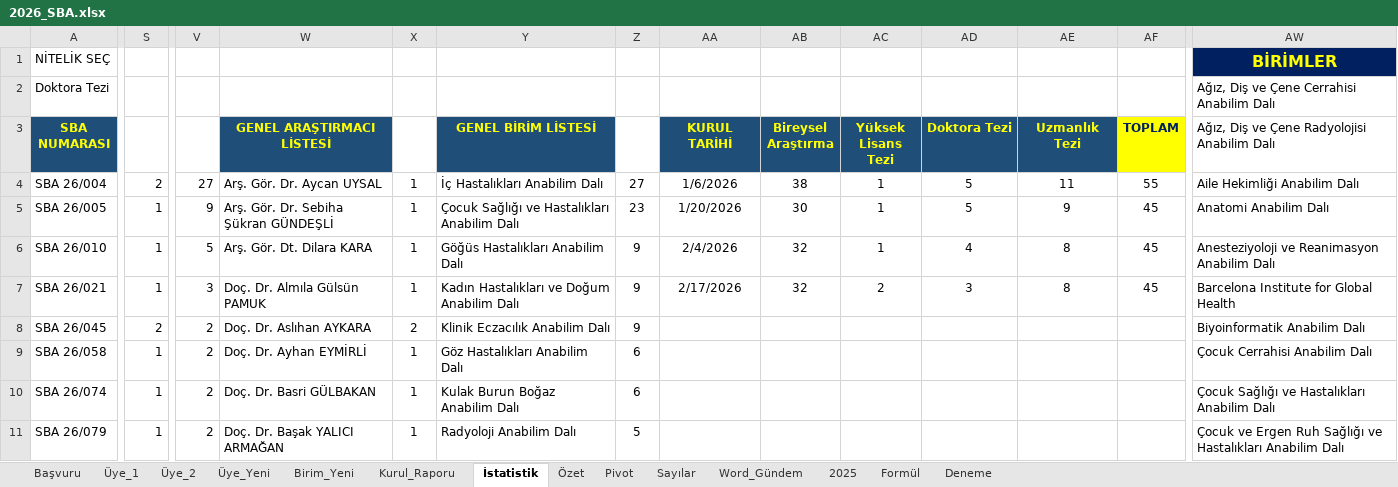
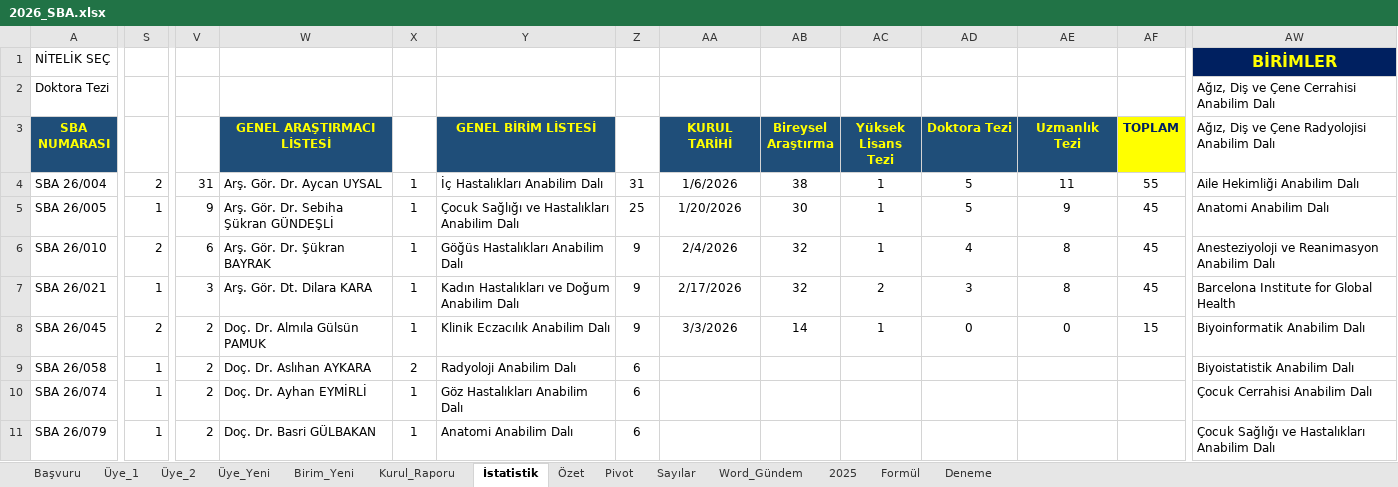
Before and after one commit to MahsuniTurkatar/sba-analiz, an Excel workbook: 2026_SBA.xlsx, sheet İstatistik, drawn as a sheet; only a part is shown, gaps mark what is left out; values as stored, in another font and other column widths than the file's, no borders; conditional formats not drawn; the diff covers the shown part only; the diff names each change by its address in the sheet, - before the commit and + after, or states it on an @@ line.

```diff
--- a/2026_SBA.xlsx (sheet İstatistik)
+++ b/2026_SBA.xlsx (sheet İstatistik)
-V4: 27
+V4: 31
-Z4: 27
+Z4: 31
-Z5: 23
+Z5: 25
-S6: 1
+S6: 2
-V6: 5
+V6: 6
-W6 (GENEL ARAŞTIRMACI LİSTESİ): Arş. Gör. Dt. Dilara KARA
+W6 (GENEL ARAŞTIRMACI LİSTESİ): Arş. Gör. Dr. Şükran BAYRAK
-W7 (GENEL ARAŞTIRMACI LİSTESİ): Doç. Dr. Almıla Gülsün PAMUK
+W7 (GENEL ARAŞTIRMACI LİSTESİ): Arş. Gör. Dt. Dilara KARA
-W8 (GENEL ARAŞTIRMACI LİSTESİ): Doç. Dr. Aslıhan AYKARA
+W8 (GENEL ARAŞTIRMACI LİSTESİ): Doç. Dr. Almıla Gülsün PAMUK
-X8: 2
+X8: 1
-AA8 (KURUL TARİHİ): (empty)
+AA8 (KURUL TARİHİ): 3/3/2026
-AB8 (Bireysel Araştırma): (empty)
+AB8 (Bireysel Araştırma): 14
-AC8 (Yüksek Lisans Tezi): (empty)
+AC8 (Yüksek Lisans Tezi): 1
-AD8 (Doktora Tezi): (empty)
+AD8 (Doktora Tezi): 0
-AE8 (Uzmanlık Tezi): (empty)
+AE8 (Uzmanlık Tezi): 0
-AF8 (TOPLAM): (empty)
+AF8 (TOPLAM): 15
-W9 (GENEL ARAŞTIRMACI LİSTESİ): Doç. Dr. Ayhan EYMİRLİ
+W9 (GENEL ARAŞTIRMACI LİSTESİ): Doç. Dr. Aslıhan AYKARA
-X9: 1
+X9: 2
-Y9 (GENEL BİRİM LİSTESİ): Göz Hastalıkları Anabilim Dalı
+Y9 (GENEL BİRİM LİSTESİ): Radyoloji Anabilim Dalı
-AW9: Çocuk Cerrahisi Anabilim Dalı
+AW9: Biyoistatistik Anabilim Dalı
-W10 (GENEL ARAŞTIRMACI LİSTESİ): Doç. Dr. Basri GÜLBAKAN
+W10 (GENEL ARAŞTIRMACI LİSTESİ): Doç. Dr. Ayhan EYMİRLİ
-Y10 (GENEL BİRİM LİSTESİ): Kulak Burun Boğaz Anabilim Dalı
+Y10 (GENEL BİRİM LİSTESİ): Göz Hastalıkları Anabilim Dalı
-AW10: Çocuk Sağlığı ve Hastalıkları Anabilim Dalı
+AW10: Çocuk Cerrahisi Anabilim Dalı
-W11 (GENEL ARAŞTIRMACI LİSTESİ): Doç. Dr. Başak YALICI ARMAĞAN
+W11 (GENEL ARAŞTIRMACI LİSTESİ): Doç. Dr. Basri GÜLBAKAN
-Y11 (GENEL BİRİM LİSTESİ): Radyoloji Anabilim Dalı
+Y11 (GENEL BİRİM LİSTESİ): Anatomi Anabilim Dalı
-Z11: 5
+Z11: 6
-AW11: Çocuk ve Ergen Ruh Sağlığı ve…
+AW11: Çocuk Sağlığı ve…
```
Also changed, not shown: 9 added rows, 1 removed row and 102 edited cells elsewhere in this sheet, sheet Pivot, sheet Özet, sheet Başvuru, sheet Sayılar, sheet Üye_2, sheet Üye_1.
